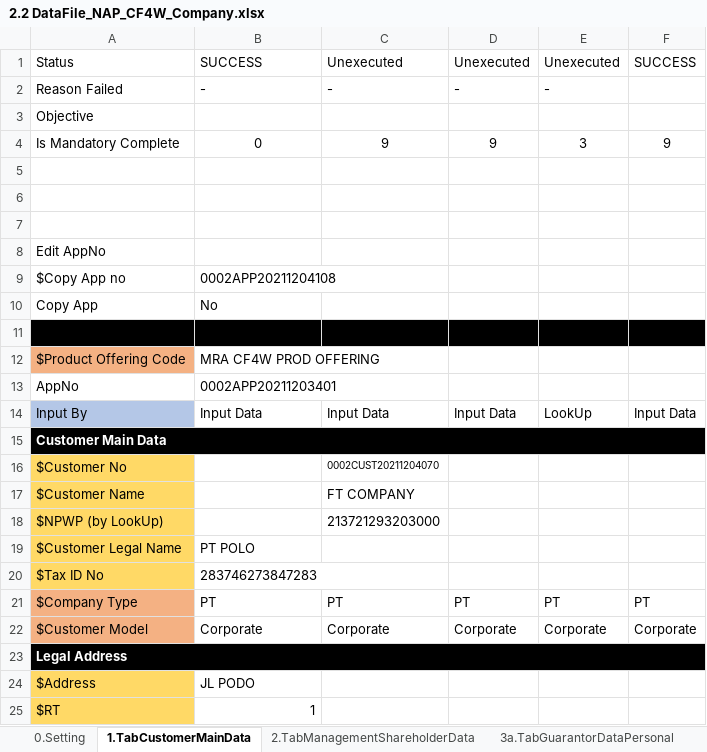
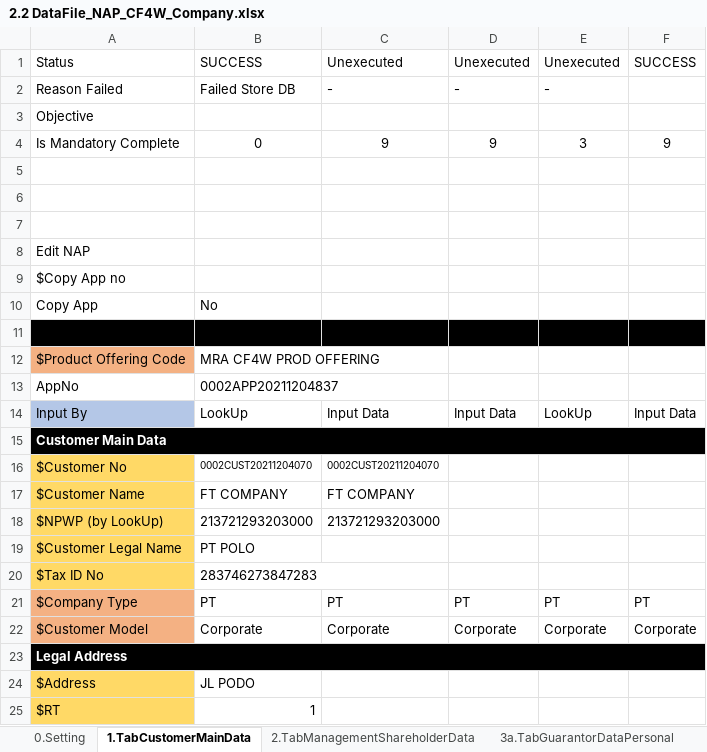
Before and after one commit to qcadins/DemoWorkflow, an Excel workbook: Excel/2.2 DataFile_NAP_CF4W_Company.xlsx, sheet 1.TabCustomerMainData, drawn as a sheet; only a part is shown; values as stored, in another font and other column widths than the file's, no borders; conditional formats not drawn; the diff names each change by its address in the sheet, - before the commit and + after, or states it on an @@ line.

```diff
--- a/Excel/2.2 DataFile_NAP_CF4W_Company.xlsx (sheet 1.TabCustomerMainData)
+++ b/Excel/2.2 DataFile_NAP_CF4W_Company.xlsx (sheet 1.TabCustomerMainData)
-B2: -
+B2: Failed Store DB
-A8: Edit AppNo
+A8: Edit NAP
-B9: 0002APP20211204108
+B9: (empty)
-B13: 0002APP20211203401
+B13: 0002APP20211204837
-B14: Input Data
+B14: LookUp
-B16: (empty)
+B16: 0002CUST20211204070
-B17: (empty)
+B17: FT COMPANY
-B18: (empty)
+B18: 213721293203000
```
Also changed, not shown: sheet 2.TabManagementShareholderData, sheet 0.Setting, sheet 3a.TabGuarantorDataPersonal, sheet 3b.TabGuarantorDataCompany.
